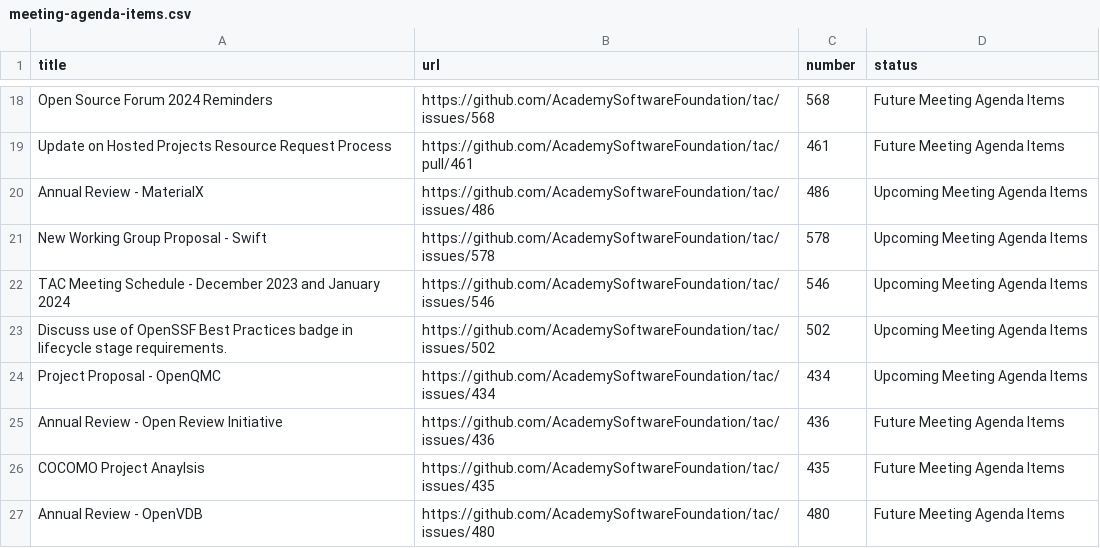
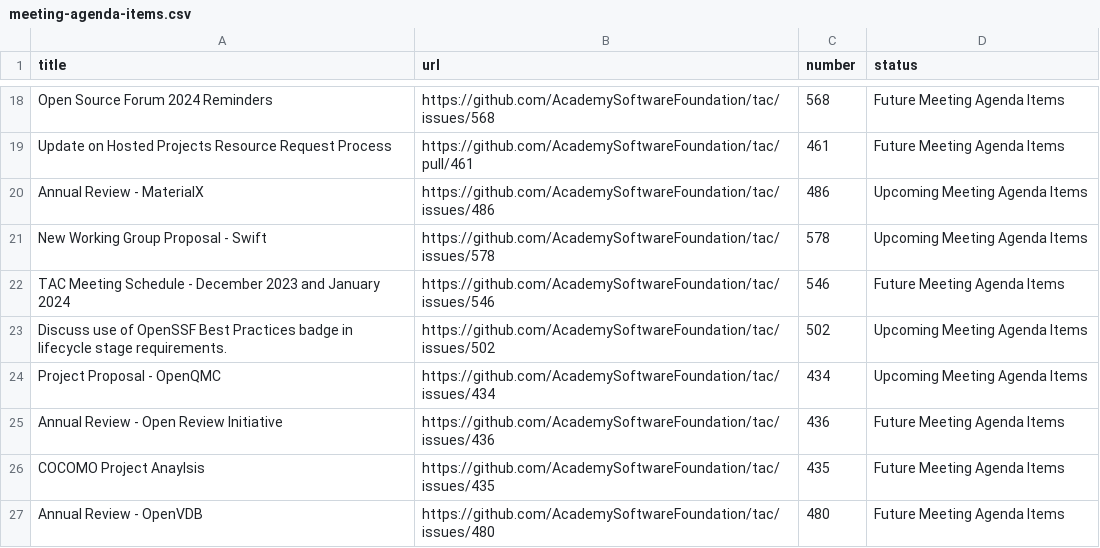
Before and after one commit to AcademySoftwareFoundation/tac, a CSV file: _data/meeting-agenda-items.csv, drawn as a sheet; only a part is shown, gaps mark what is left out.

Commit message:
Update Data Sources
Signed-off-by: GitHub <noreply@github.com>

```diff
--- a/_data/meeting-agenda-items.csv
+++ b/_data/meeting-agenda-items.csv
@@ -21,3 +21,3 @@ Annual Review - MaterialX,https://github.com/AcademySoftwareFoundation/tac/issue
 New Working Group Proposal - Swift,https://github.com/AcademySoftwareFoundation/tac/issues/578,578,Upcoming Meeting Agenda Items
-TAC Meeting Schedule - December 2023 and January 2024,https://github.com/AcademySoftwareFoundation/tac/issues/546,546,Upcoming Meeting Agenda Items
+TAC Meeting Schedule - December 2023 and January 2024,https://github.com/AcademySoftwareFoundation/tac/issues/546,546,Future Meeting Agenda Items
 Discuss use of OpenSSF Best Practices badge in lifecycle stage requirements.,https://github.com/AcademySoftwareFoundation/tac/issues/502,502,Upcoming Meeting Agenda Items
```
